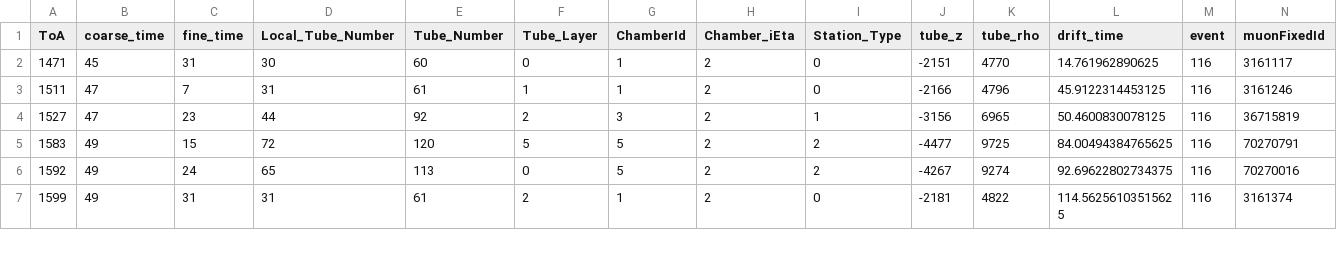
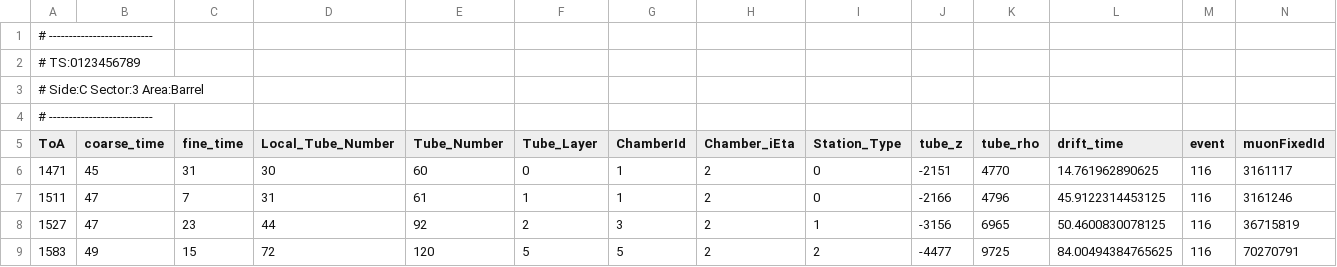
Before and after one commit to andrewpeck/l0mdt-hdl-design, a CSV file: shared/sim/vhdl_input_vect/csm_C3_Barrel.csv, drawn as a sheet; only a part is shown; the shorter side is filled out with more unchanged rows; rows hold the shown columns only; the diff names each change by its address in the sheet, - before the commit and + after, or states it on an @@ line.

```diff
--- a/shared/sim/vhdl_input_vect/csm_C3_Barrel.csv
+++ b/shared/sim/vhdl_input_vect/csm_C3_Barrel.csv
+row 1: # --------------------------
+row 2: # TS:0123456789
+row 3: # Side:C Sector:3 Area:Barrel
+row 4: # --------------------------
```
Also changed, not shown: shared/sim/vhdl_input_vect/csm_A3_Barrel.csv, shared/sim/vhdl_input_vect/slc_A3_Barrel.csv, 1 other file.
